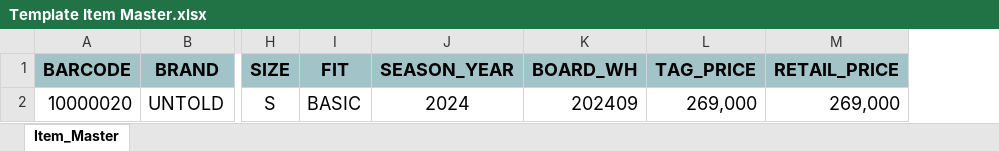
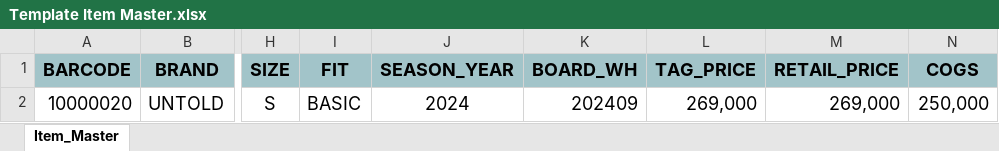
Before and after one commit to f3lixzhu/BRS, an Excel workbook: BRS/UploadedFiles/FileUploadFormat/Template Item Master.xlsx, sheet Item_Master, drawn as a sheet; only a part is shown, gaps mark what is left out; values as stored, in another font and other column widths than the file's, no borders; the diff names each change by its address in the sheet, - before the commit and + after, or states it on an @@ line.

```diff
--- a/BRS/UploadedFiles/FileUploadFormat/Template Item Master.xlsx (sheet Item_Master)
+++ b/BRS/UploadedFiles/FileUploadFormat/Template Item Master.xlsx (sheet Item_Master)
+column N (COGS), row 2: 250,000
```
Also changed, not shown: 22 other files.
